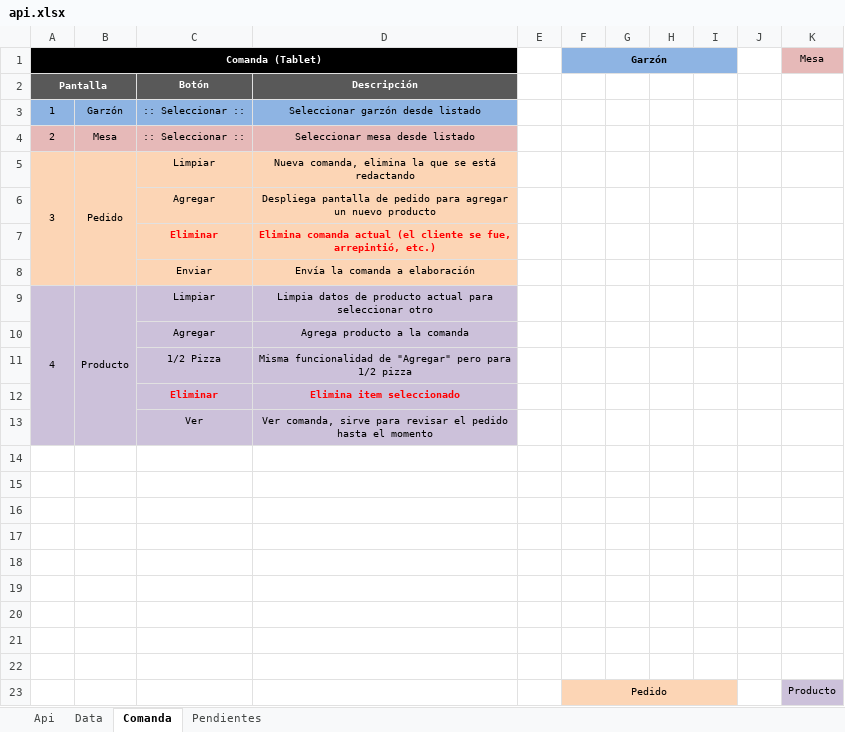
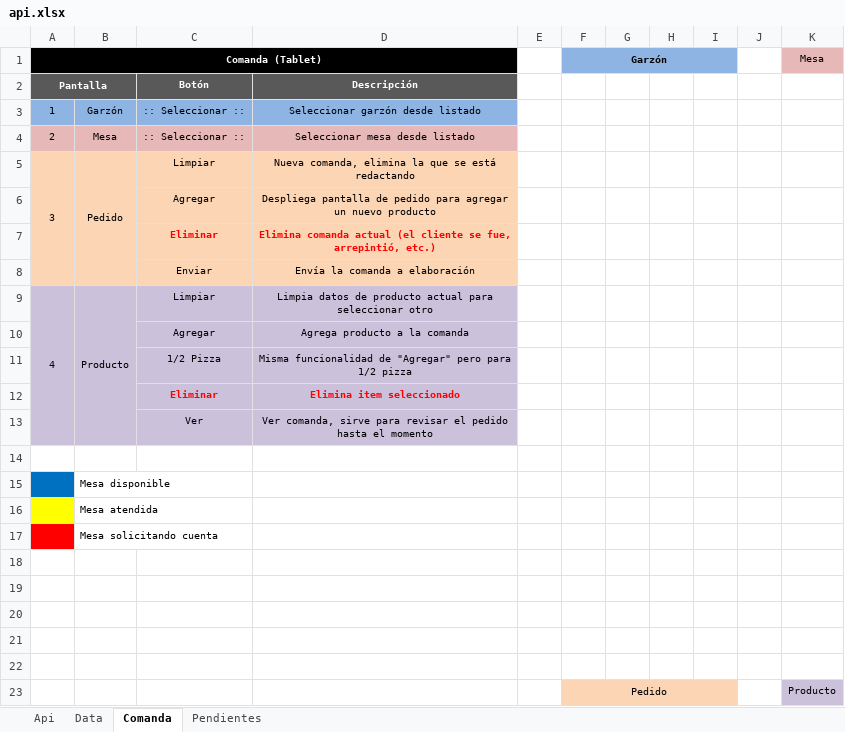
Before and after one commit to cmatus/malaquiaz, an Excel workbook: docs/api.xlsx, sheet Comanda, drawn as a sheet; values as stored, in another font and other column widths than the file's, no borders; charts and pictures not drawn; the diff names each change by its address in the sheet, - before the commit and + after, or states it on an @@ line.

```diff
--- a/docs/api.xlsx (sheet Comanda)
+++ b/docs/api.xlsx (sheet Comanda)
-A15 fill: none
+A15 fill: #0070C0
-B15: (empty)
+B15: Mesa disponible
+B15:C15 merged
-A16 fill: none
+A16 fill: #FFFF00
-B16: (empty)
+B16: Mesa atendida
+B16:C16 merged
-A17 fill: none
+A17 fill: #FF0000
-B17: (empty)
+B17: Mesa solicitando cuenta
+B17:C17 merged
```
Also changed, not shown: charts or pictures, 5 other files.
